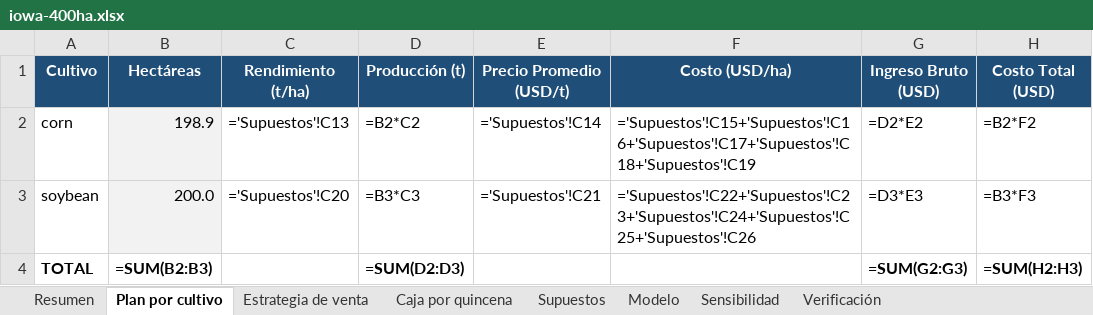
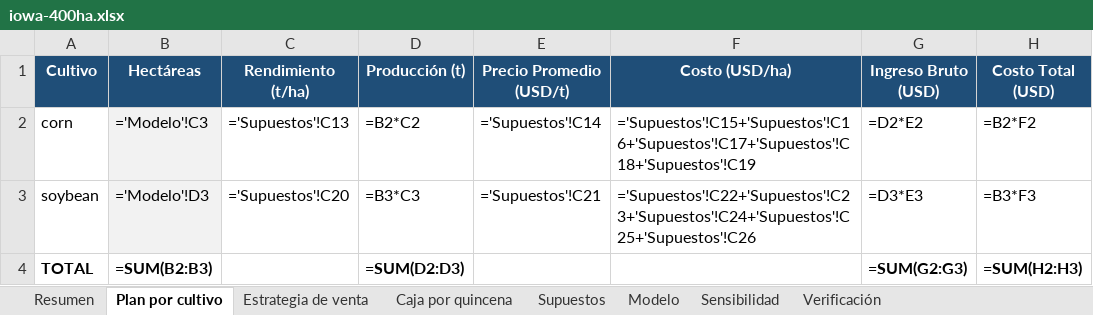
Before and after one commit to GuillermoSiaira/dora-farm-agent, an Excel workbook: docs/ejemplos/planillas/iowa-400ha.xlsx, sheet Plan por cultivo, drawn as a sheet; only a part is shown; values as stored, in another font and other column widths than the file's, no borders; formulas without a stored value are shown as written; the diff names each change by its address in the sheet, - before the commit and + after, or states it on an @@ line.

```diff
--- a/docs/ejemplos/planillas/iowa-400ha.xlsx (sheet Plan por cultivo)
+++ b/docs/ejemplos/planillas/iowa-400ha.xlsx (sheet Plan por cultivo)
-B2 (Hectáreas): 198.9
+B2 (Hectáreas): ='Modelo'!C3
-B3 (Hectáreas): 200.0
+B3 (Hectáreas): ='Modelo'!D3
```
Also changed, not shown: sheet Verificación, sheet Modelo, docs/ejemplos/planillas/livestock-500ha.xlsx, docs/ejemplos/planillas/pampas-core-2000ha.xlsx, 6 other files.
